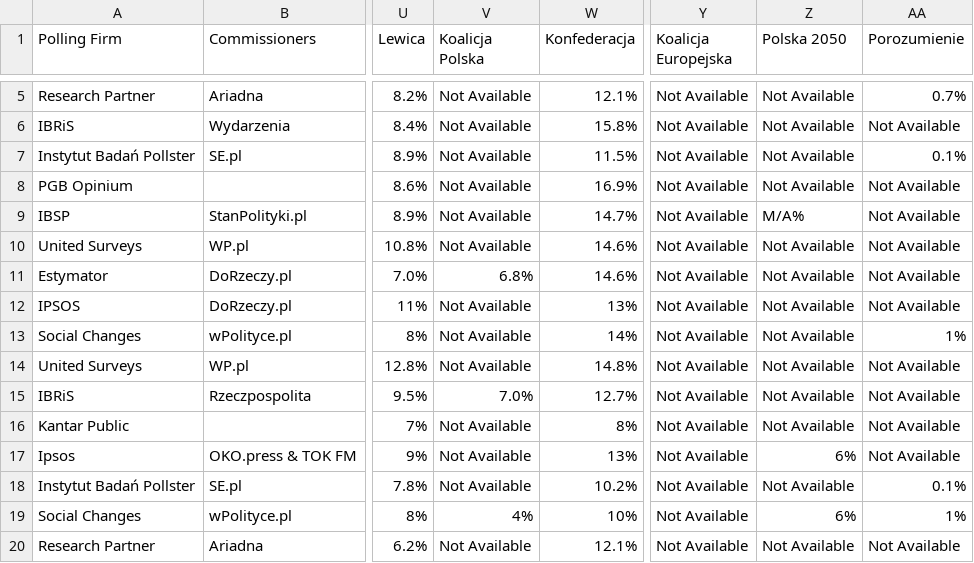
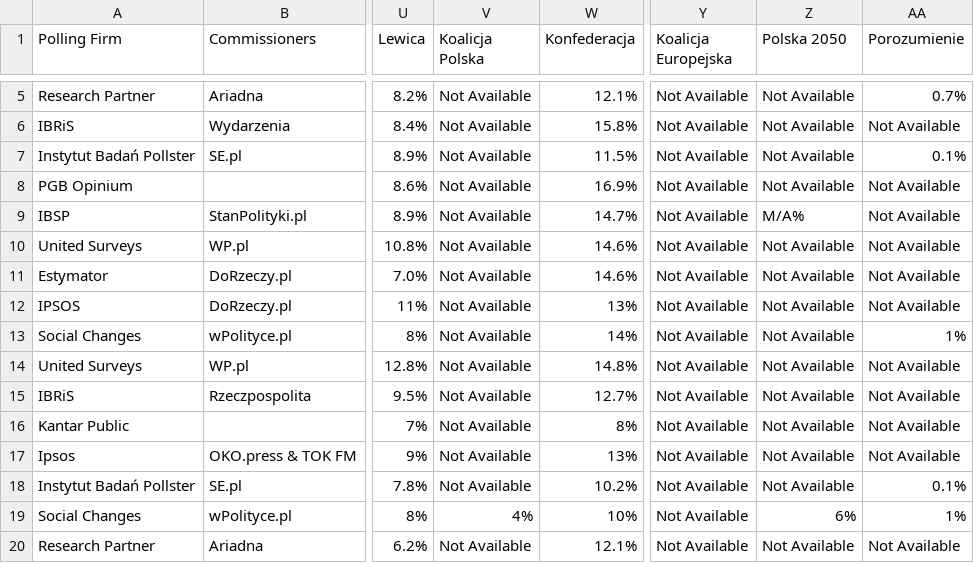
Before and after one commit to michalskop/europeelects, a CSV file: data_original/pl.csv, drawn as a sheet; only a part is shown, gaps mark what is left out; the diff names each change by its address in the sheet, - before the commit and + after, or states it on an @@ line.

```diff
--- a/data_original/pl.csv
+++ b/data_original/pl.csv
-V11 (Koalicja Polska): 6.8%
+V11 (Koalicja Polska): Not Available
-V15 (Koalicja Polska): 7.0%
+V15 (Koalicja Polska): Not Available
-Z17 (Polska 2050): 6%
+Z17 (Polska 2050): Not Available
```
